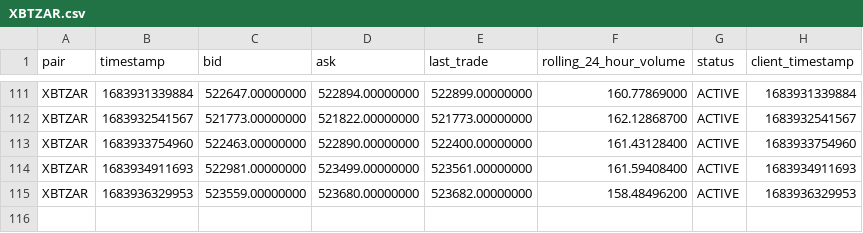
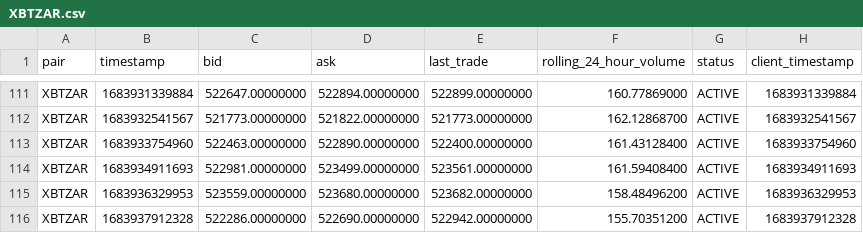
Before and after one commit to riazarbi/zarbitrage, a CSV file: data/luno/XBTZAR.csv, drawn as a sheet; only a part is shown, gaps mark what is left out.

```diff
--- a/data/luno/XBTZAR.csv
+++ b/data/luno/XBTZAR.csv
@@ -115 +115,2 @@ pair,timestamp,bid,ask,last_trade,rolling_24_hour_volume,status,client_timestamp
 "XBTZAR",1683936329953,"523559.00000000","523680.00000000","523682.00000000","158.48496200","ACTIVE",1683936329953
+"XBTZAR",1683937912328,"522286.00000000","522690.00000000","522942.00000000","155.70351200","ACTIVE",1683937912328
```
Also changed, not shown: data/luno/ETHZAR.csv, data/luno/LTCZAR.csv, 21 other files.
